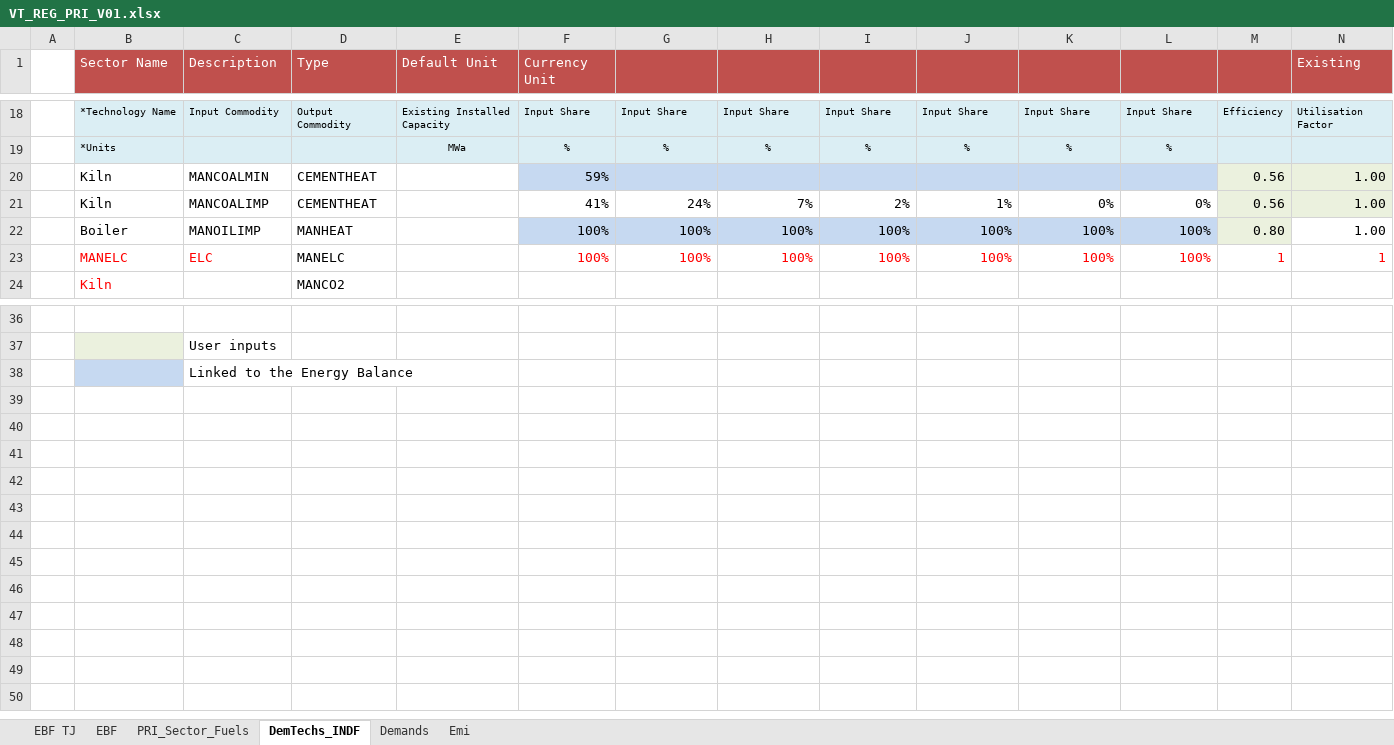
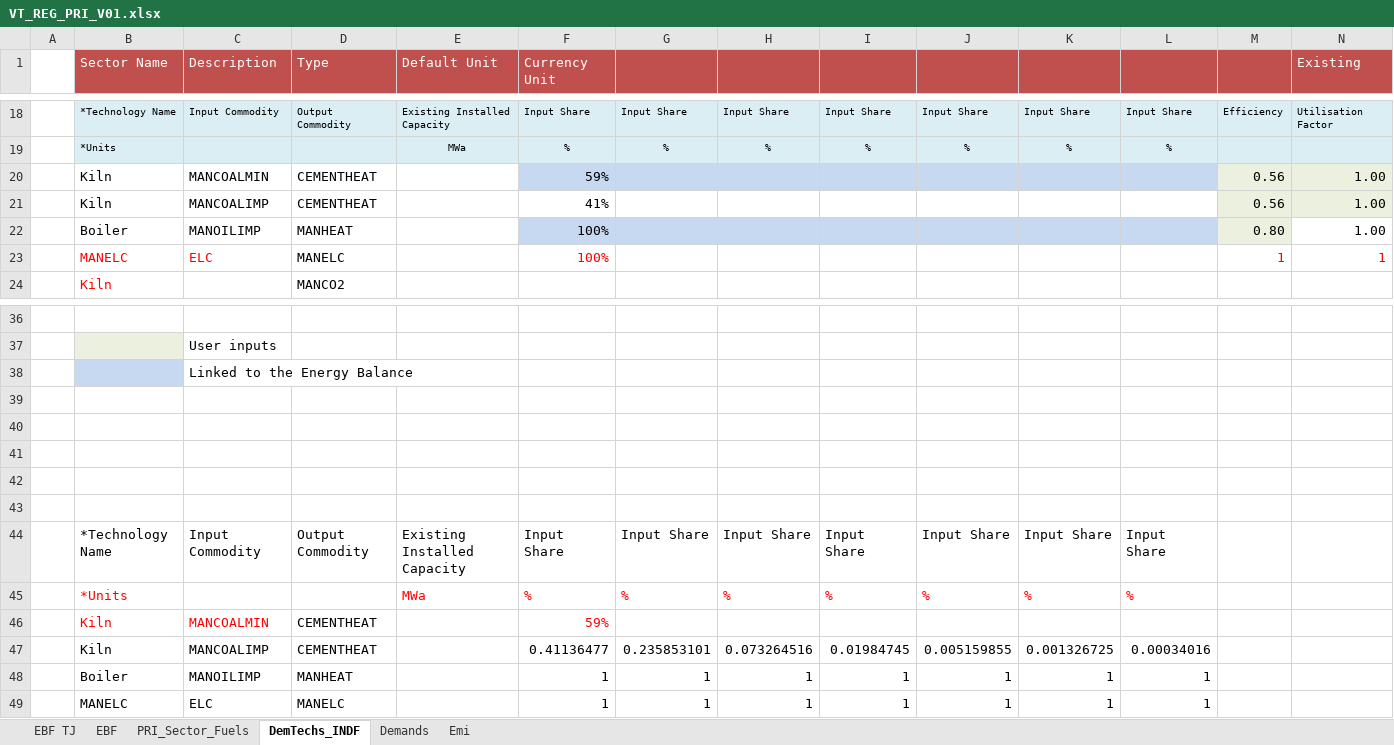
Before and after one commit to Tamenew/MANU2025, an Excel workbook: VT_REG_PRI_V01.xlsx, sheet DemTechs_INDF, drawn as a sheet; only a part is shown, gaps mark what is left out; values as stored, in another font and other column widths than the file's, no borders; charts and pictures not drawn; rows hold the shown columns only; the diff names each change by its address in the sheet, - before the commit and + after, or states it on an @@ line.

```diff
--- a/VT_REG_PRI_V01.xlsx (sheet DemTechs_INDF)
+++ b/VT_REG_PRI_V01.xlsx (sheet DemTechs_INDF)
-G21: 24%
+G21: (empty)
-H21: 7%
+H21: (empty)
-I21: 2%
+I21: (empty)
-J21: 1%
+J21: (empty)
-K21: 0%
+K21: (empty)
-L21: 0%
+L21: (empty)
-G22:G23: 100%
+G22:G23: (empty)
-H22:H23: 100%
+H22:H23: (empty)
-I22:I23: 100%
+I22:I23: (empty)
-J22:J23: 100%
+J22:J23: (empty)
-K22:K23: 100%
+K22:K23: (empty)
-L22:L23: 100%
+L22:L23: (empty)
+row 39: (empty)
+row 40: (empty)
+row 41: (empty)
+row 42: (empty)
+row 43: (empty)
+row 44:  | *Technology Name | Input Commodity | Output Commodity | Existing Installed Capacity | Input Share | Input Share | Input Share | Input Share | Input Share | Input Share | Input Share
+row 45:  | *Units |  |  | MWa | % | % | % | % | % | % | %
+row 46:  | Kiln | MANCOALMIN | CEMENTHEAT |  | 59%
+row 47:  | Kiln | MANCOALIMP | CEMENTHEAT |  | 0.41136477 | 0.235853101 | 0.073264516 | 0.01984745 | 0.005159855 | 0.001326725 | 0.00034016
+row 48:  | Boiler | MANOILIMP | MANHEAT |  | 1 | 1 | 1 | 1 | 1 | 1 | 1
+row 49:  | MANELC | ELC | MANELC |  | 1 | 1 | 1 | 1 | 1 | 1 | 1
```
Also changed, not shown: SuppXLS/Scen_UC_MANCOALMIN.xlsx, SuppXLS/Scen_UC_MANOILIMP.xlsx.
